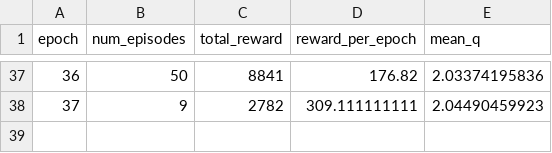
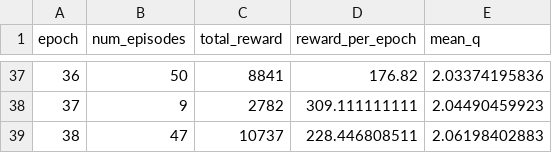
Before and after one commit to peterzcc/deep_q_rl, a CSV file: deep_q_rl/superbreakout_11-11-14-06_0p00025_0p99/results.csv, drawn as a sheet; only a part is shown, gaps mark what is left out; the diff names each change by its address in the sheet, - before the commit and + after, or states it on an @@ line.

Commit message:
“updateResults”

```diff
--- a/deep_q_rl/superbreakout_11-11-14-06_0p00025_0p99/results.csv
+++ b/deep_q_rl/superbreakout_11-11-14-06_0p00025_0p99/results.csv
+row 39: 38 | 47 | 10737 | 228.446808511 | 2.06198402883
```
Also changed, not shown: deep_q_rl/superbreakout_11-11-14-00_0p00025_0p99/results.csv, 2 other files.
